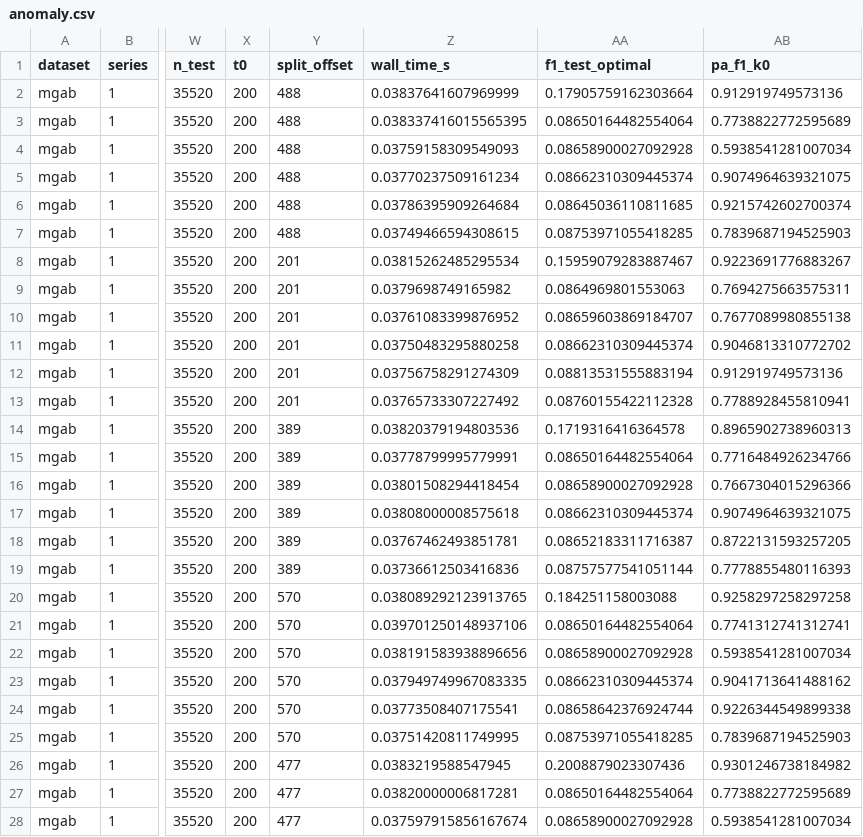
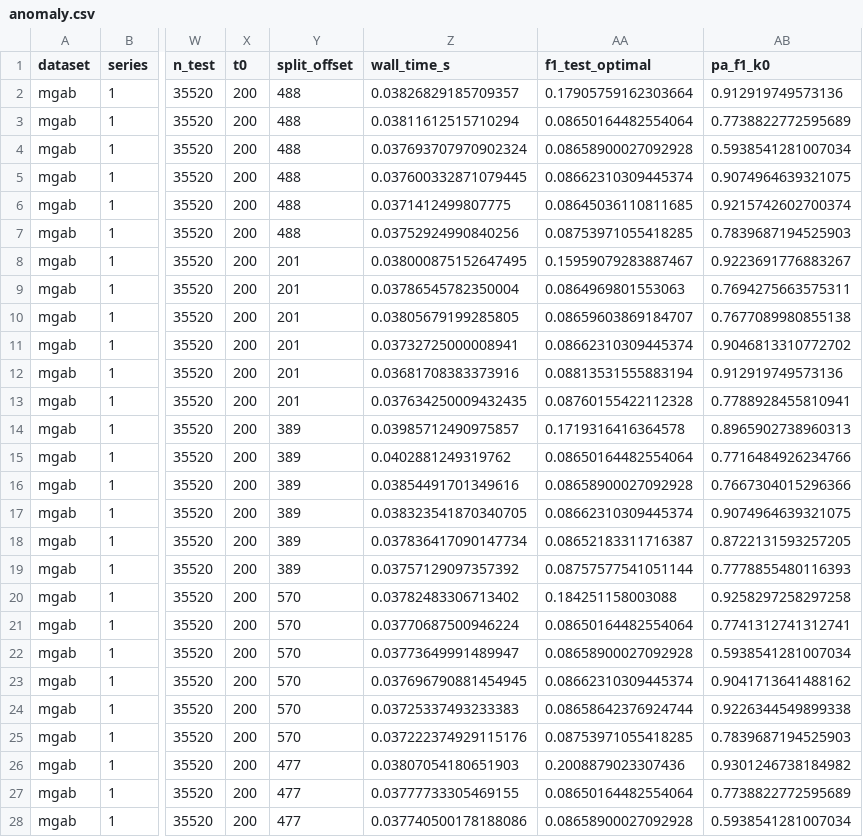
Before and after one commit to Kotton-MAS/RC_basic_lab, a CSV file: results/05_anomaly_detection/anomaly.csv, drawn as a sheet; only a part is shown, gaps mark what is left out; the diff covers the shown part only; the diff names each change by its address in the sheet, - before the commit and + after, or states it on an @@ line.

```diff
--- a/results/05_anomaly_detection/anomaly.csv
+++ b/results/05_anomaly_detection/anomaly.csv
-Z2 (wall_time_s): 0.03837641607969999
+Z2 (wall_time_s): 0.03826829185709357
-Z3 (wall_time_s): 0.038337416015565395
+Z3 (wall_time_s): 0.03811612515710294
-Z4 (wall_time_s): 0.03759158309549093
+Z4 (wall_time_s): 0.037693707970902324
-Z5 (wall_time_s): 0.03770237509161234
+Z5 (wall_time_s): 0.037600332871079445
-Z6 (wall_time_s): 0.03786395909264684
+Z6 (wall_time_s): 0.0371412499807775
-Z7 (wall_time_s): 0.03749466594308615
+Z7 (wall_time_s): 0.03752924990840256
-Z8 (wall_time_s): 0.03815262485295534
+Z8 (wall_time_s): 0.038000875152647495
-Z9 (wall_time_s): 0.0379698749165982
+Z9 (wall_time_s): 0.03786545782350004
-Z10 (wall_time_s): 0.03761083399876952
+Z10 (wall_time_s): 0.03805679199285805
-Z11 (wall_time_s): 0.03750483295880258
+Z11 (wall_time_s): 0.03732725000008941
-Z12 (wall_time_s): 0.03756758291274309
+Z12 (wall_time_s): 0.03681708383373916
-Z13 (wall_time_s): 0.03765733307227492
+Z13 (wall_time_s): 0.037634250009432435
-Z14 (wall_time_s): 0.03820379194803536
+Z14 (wall_time_s): 0.03985712490975857
-Z15 (wall_time_s): 0.03778799995779991
+Z15 (wall_time_s): 0.0402881249319762
-Z16 (wall_time_s): 0.03801508294418454
+Z16 (wall_time_s): 0.03854491701349616
-Z17 (wall_time_s): 0.03808000008575618
+Z17 (wall_time_s): 0.038323541870340705
-Z18 (wall_time_s): 0.03767462493851781
+Z18 (wall_time_s): 0.037836417090147734
-Z19 (wall_time_s): 0.03736612503416836
+Z19 (wall_time_s): 0.03757129097357392
-Z20 (wall_time_s): 0.038089292123913765
+Z20 (wall_time_s): 0.03782483306713402
-Z21 (wall_time_s): 0.039701250148937106
+Z21 (wall_time_s): 0.03770687500946224
-Z22 (wall_time_s): 0.038191583938896656
+Z22 (wall_time_s): 0.03773649991489947
-Z23 (wall_time_s): 0.037949749967083335
+Z23 (wall_time_s): 0.037696790881454945
-Z24 (wall_time_s): 0.03773508407175541
+Z24 (wall_time_s): 0.03725337493233383
-Z25 (wall_time_s): 0.03751420811749995
+Z25 (wall_time_s): 0.037222374929115176
-Z26 (wall_time_s): 0.0383219588547945
+Z26 (wall_time_s): 0.03807054180651903
-Z27 (wall_time_s): 0.03820000006817281
+Z27 (wall_time_s): 0.03777733305469155
-Z28 (wall_time_s): 0.037597915856167674
+Z28 (wall_time_s): 0.037740500178188086
```
Also changed, not shown: 63 edited cells elsewhere in this file, results/02_esp_and_dynamics/esp_diagnostics.csv, results/02_esp_and_dynamics/washout_sensitivity_unpadded.csv, 47 other files.
